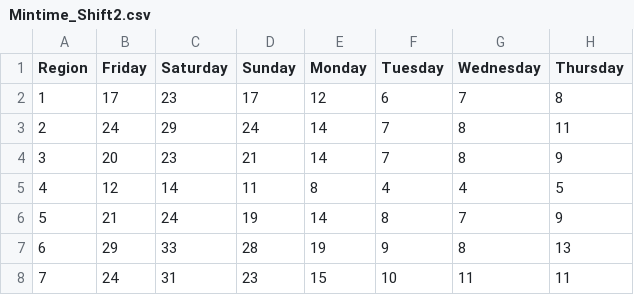
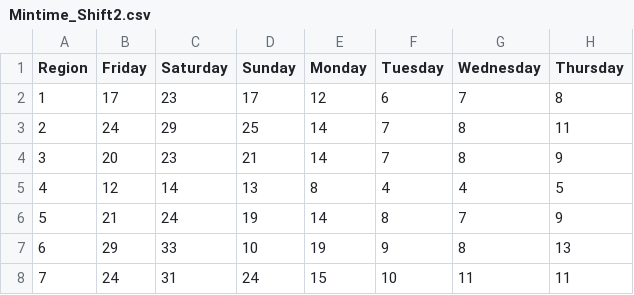
Before and after one commit to lindavv/PROJECT-OBP, a CSV file: data/Shifts/Mintime_Shift2.csv, drawn as a sheet.

```diff
--- a/data/Shifts/Mintime_Shift2.csv
+++ b/data/Shifts/Mintime_Shift2.csv
@@ -2,7 +2,7 @@ Region;Friday;Saturday;Sunday;Monday;Tuesday;Wednesday;Thursday
 1;17;23;17;12;6;7;8
-2;24;29;24;14;7;8;11
+2;24;29;25;14;7;8;11
 3;20;23;21;14;7;8;9
-4;12;14;11;8;4;4;5
+4;12;14;13;8;4;4;5
 5;21;24;19;14;8;7;9
-6;29;33;28;19;9;8;13
-7;24;31;23;15;10;11;11
+6;29;33;10;19;9;8;13
+7;24;31;24;15;10;11;11
```
Also changed, not shown: data/Shifts/Minvehicle_Shift2.csv, data/Shifts/Shifts.csv, 8 other files.
